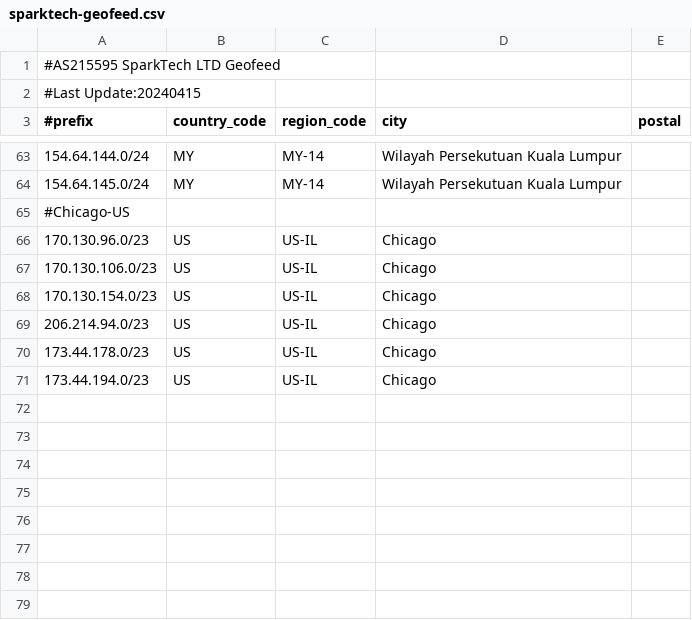
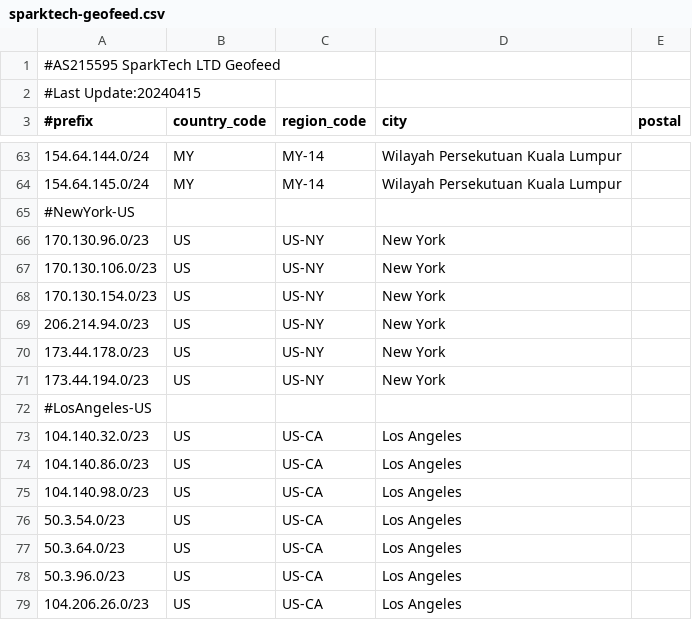
Before and after one commit to SparktTech/sparktech-geofeed, a CSV file: sparktech-geofeed.csv, drawn as a sheet; only a part is shown, gaps mark what is left out.

Commit message:
Update sparktech-geofeed.csv

```diff
--- a/sparktech-geofeed.csv
+++ b/sparktech-geofeed.csv
@@ -64,8 +64,16 @@
 154.64.145.0/24,MY,MY-14,Wilayah Persekutuan Kuala Lumpur,
-#Chicago-US
-170.130.96.0/23,US,US-IL,Chicago,
-170.130.106.0/23,US,US-IL,Chicago,
-170.130.154.0/23,US,US-IL,Chicago,
-206.214.94.0/23,US,US-IL,Chicago,
-173.44.178.0/23,US,US-IL,Chicago,
-173.44.194.0/23,US,US-IL,Chicago,
+#NewYork-US
+170.130.96.0/23,US,US-NY,New York,
+170.130.106.0/23,US,US-NY,New York,
+170.130.154.0/23,US,US-NY,New York,
+206.214.94.0/23,US,US-NY,New York,
+173.44.178.0/23,US,US-NY,New York,
+173.44.194.0/23,US,US-NY,New York,
+#LosAngeles-US
+104.140.32.0/23,US,US-CA,Los Angeles,
+104.140.86.0/23,US,US-CA,Los Angeles,
+104.140.98.0/23,US,US-CA,Los Angeles,
+50.3.54.0/23,US,US-CA,Los Angeles,
+50.3.64.0/23,US,US-CA,Los Angeles,
+50.3.96.0/23,US,US-CA,Los Angeles,
+104.206.26.0/23,US,US-CA,Los Angeles,
```
